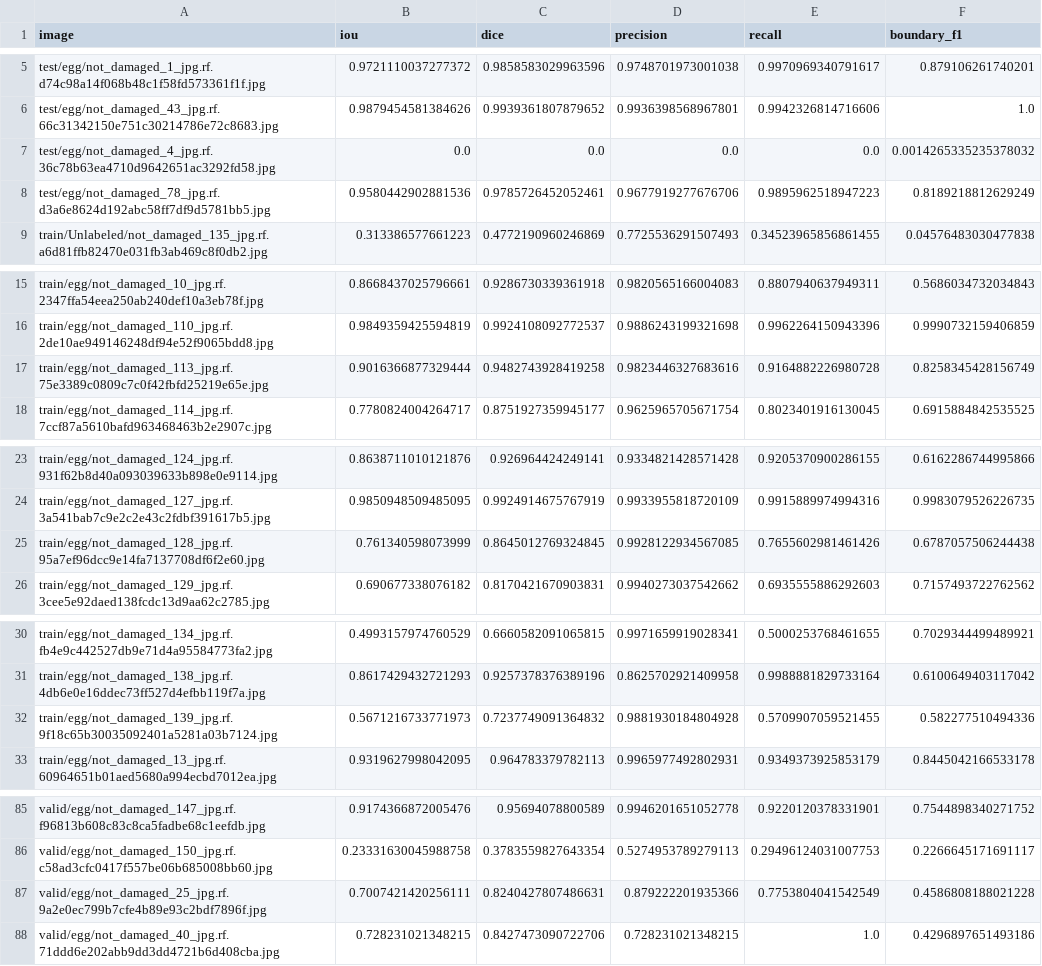
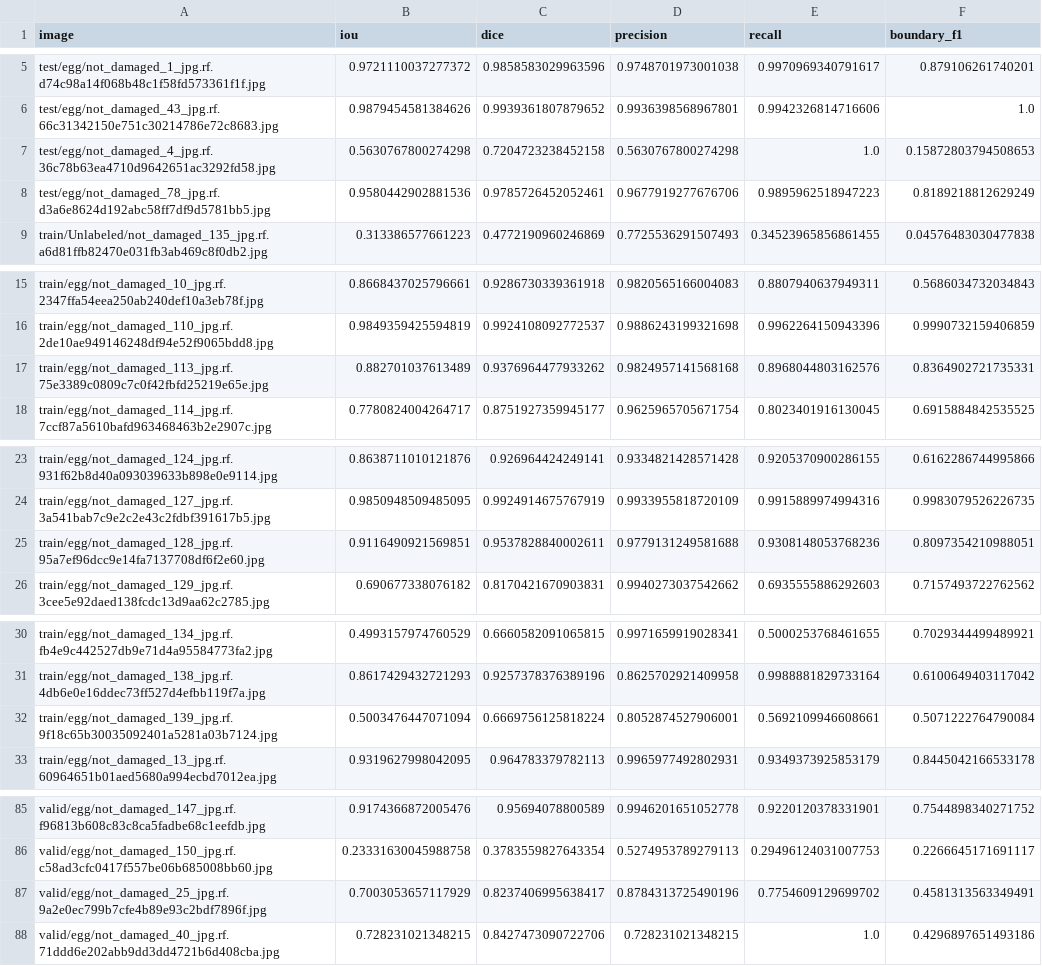
Before and after one commit to kushagra9453/egg-segmentation, a CSV file: outputs/results/dev_scores.csv, drawn as a sheet; only a part is shown, gaps mark what is left out.

```diff
--- a/outputs/results/dev_scores.csv
+++ b/outputs/results/dev_scores.csv
@@ -6,3 +6,3 @@ test/egg/not_damaged_1_jpg.rf.d74c98a14f068b48c1f58fd573361f1f.jpg,0.97211100372
 test/egg/not_damaged_43_jpg.rf.66c31342150e751c30214786e72c8683.jpg,0.9879454581384626,0.9939361807879652,0.9936398568967801,0.9942326814716606,1.0
-test/egg/not_damaged_4_jpg.rf.36c78b63ea4710d9642651ac3292fd58.jpg,0.0,0.0,0.0,0.0,0.0014265335235378032
+test/egg/not_damaged_4_jpg.rf.36c78b63ea4710d9642651ac3292fd58.jpg,0.5630767800274298,0.7204723238452158,0.5630767800274298,1.0,0.15872803794508653
 test/egg/not_damaged_78_jpg.rf.d3a6e8624d192abc58ff7df9d5781bb5.jpg,0.9580442902881536,0.9785726452052461,0.9677919277676706,0.9895962518947223,0.8189218812629249
@@ -16,3 +16,3 @@ train/egg/not_damaged_10_jpg.rf.2347ffa54eea250ab240def10a3eb78f.jpg,0.866843702
 train/egg/not_damaged_110_jpg.rf.2de10ae949146248df94e52f9065bdd8.jpg,0.9849359425594819,0.9924108092772537,0.9886243199321698,0.9962264150943396,0.9990732159406859
-train/egg/not_damaged_113_jpg.rf.75e3389c0809c7c0f42fbfd25219e65e.jpg,0.9016366877329444,0.9482743928419258,0.9823446327683616,0.9164882226980728,0.8258345428156749
+train/egg/not_damaged_113_jpg.rf.75e3389c0809c7c0f42fbfd25219e65e.jpg,0.882701037613489,0.9376964477933262,0.9824957141568168,0.8968044803162576,0.8364902721735331
 train/egg/not_damaged_114_jpg.rf.7ccf87a5610bafd963468463b2e2907c.jpg,0.7780824004264717,0.8751927359945177,0.9625965705671754,0.8023401916130045,0.6915884842535525
@@ -24,3 +24,3 @@ train/egg/not_damaged_124_jpg.rf.931f62b8d40a093039633b898e0e9114.jpg,0.86387110
 train/egg/not_damaged_127_jpg.rf.3a541bab7c9e2c2e43c2fdbf391617b5.jpg,0.9850948509485095,0.9924914675767919,0.9933955818720109,0.9915889974994316,0.9983079526226735
-train/egg/not_damaged_128_jpg.rf.95a7ef96dcc9e14fa7137708df6f2e60.jpg,0.761340598073999,0.8645012769324845,0.9928122934567085,0.7655602981461426,0.6787057506244438
+train/egg/not_damaged_128_jpg.rf.95a7ef96dcc9e14fa7137708df6f2e60.jpg,0.9116490921569851,0.9537828840002611,0.9779131249581688,0.9308148053768236,0.8097354210988051
 train/egg/not_damaged_129_jpg.rf.3cee5e92daed138fcdc13d9aa62c2785.jpg,0.690677338076182,0.8170421670903831,0.9940273037542662,0.6935555886292603,0.7157493722762562
@@ -31,3 +31,3 @@ train/egg/not_damaged_134_jpg.rf.fb4e9c442527db9e71d4a95584773fa2.jpg,0.49931579
 train/egg/not_damaged_138_jpg.rf.4db6e0e16ddec73ff527d4efbb119f7a.jpg,0.8617429432721293,0.9257378376389196,0.8625702921409958,0.9988881829733164,0.6100649403117042
-train/egg/not_damaged_139_jpg.rf.9f18c65b30035092401a5281a03b7124.jpg,0.5671216733771973,0.7237749091364832,0.9881930184804928,0.5709907059521455,0.582277510494336
+train/egg/not_damaged_139_jpg.rf.9f18c65b30035092401a5281a03b7124.jpg,0.5003476447071094,0.6669756125818224,0.8052874527906001,0.5692109946608661,0.5071222764790084
 train/egg/not_damaged_13_jpg.rf.60964651b01aed5680a994ecbd7012ea.jpg,0.9319627998042095,0.964783379782113,0.9965977492802931,0.9349373925853179,0.8445042166533178
@@ -86,3 +86,3 @@ valid/egg/not_damaged_147_jpg.rf.f96813b608c83c8ca5fadbe68c1eefdb.jpg,0.91743668
 valid/egg/not_damaged_150_jpg.rf.c58ad3cfc0417f557be06b685008bb60.jpg,0.23331630045988758,0.3783559827643354,0.5274953789279113,0.29496124031007753,0.2266645171691117
-valid/egg/not_damaged_25_jpg.rf.9a2e0ec799b7cfe4b89e93c2bdf7896f.jpg,0.7007421420256111,0.8240427807486631,0.879222201935366,0.7753804041542549,0.4586808188021228
+valid/egg/not_damaged_25_jpg.rf.9a2e0ec799b7cfe4b89e93c2bdf7896f.jpg,0.7003053657117929,0.8237406995638417,0.8784313725490196,0.7754609129699702,0.4581313563349491
 valid/egg/not_damaged_40_jpg.rf.71ddd6e202abb9dd3dd4721b6d408cba.jpg,0.728231021348215,0.8427473090722706,0.728231021348215,1.0,0.4296897651493186
```
Also changed, not shown: experiment_log.csv, outputs/results/eval_scores.csv, 8 other files.
